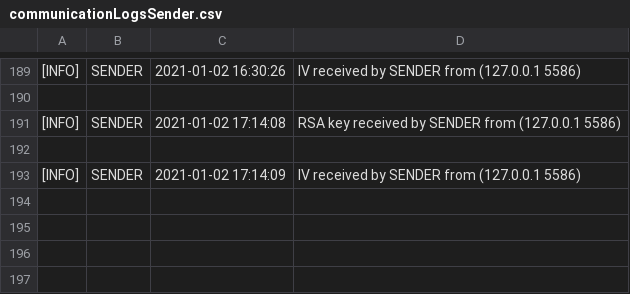
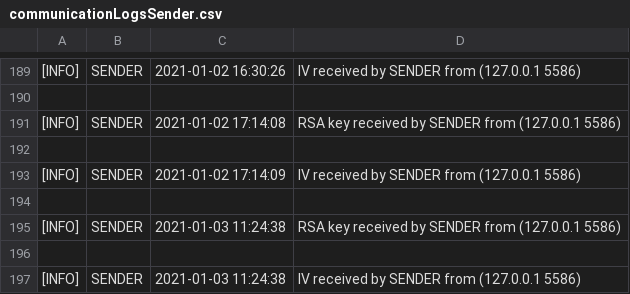
Before and after one commit to MarianCodrinCretu/PrivateSetIntersection, a CSV file: Client/communicationLogsSender.csv, drawn as a sheet; only a part is shown, gaps mark what is left out; the diff names each change by its address in the sheet, - before the commit and + after, or states it on an @@ line.

Commit message:
Added extra validation on Server and Client

```diff
--- a/Client/communicationLogsSender.csv
+++ b/Client/communicationLogsSender.csv
+row 194: (empty)
+row 195: [INFO] | SENDER | 2021-01-03 11:24:38 | RSA key received by SENDER from (127.0.0.1 5586)
+row 196: (empty)
+row 197: [INFO] | SENDER | 2021-01-03 11:24:38 | IV received by SENDER from (127.0.0.1 5586)
```
Also changed, not shown: Server/log.csv, 5 other files.
